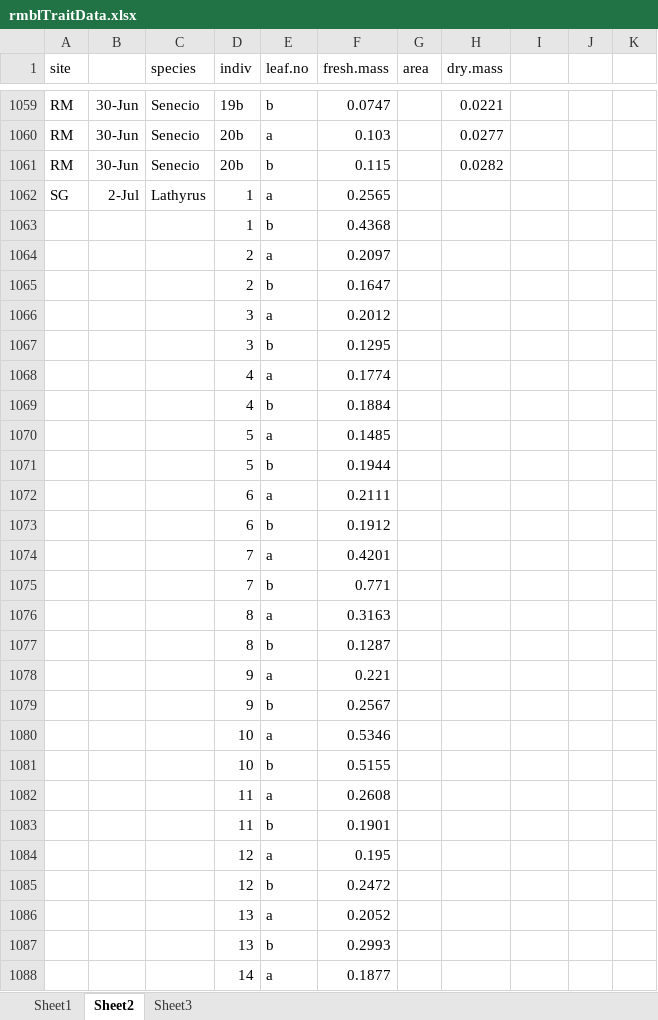
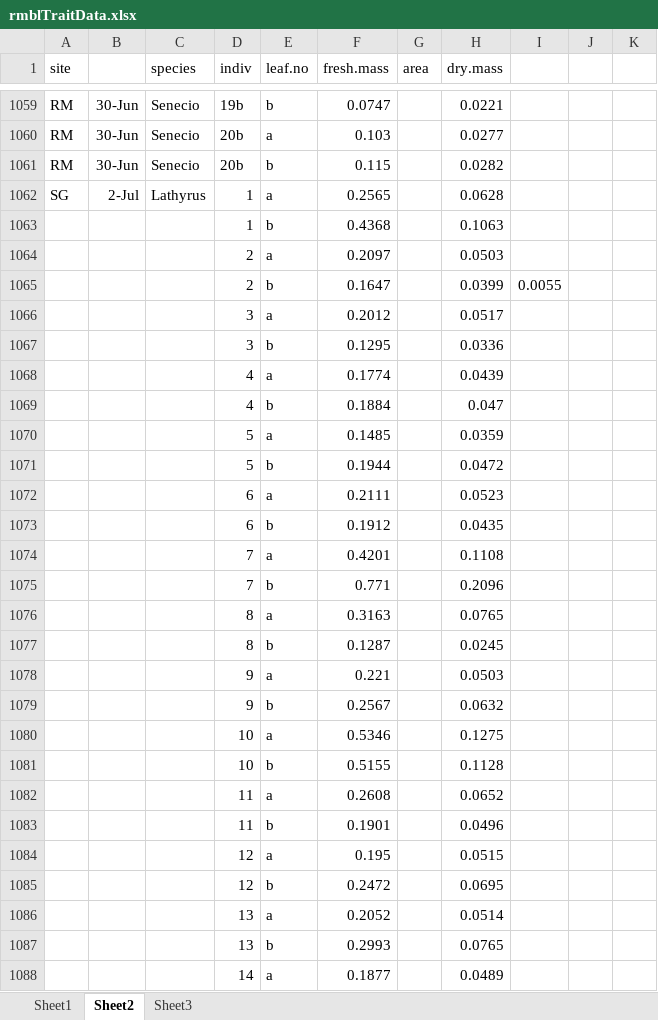
Before and after one commit to DeirdreLoughnan/Treetraits, an Excel workbook: data/rmblTraitData.xlsx, sheet Sheet2, drawn as a sheet; only a part is shown, gaps mark what is left out; values as stored, in another font and other column widths than the file's, no borders; the diff covers the shown part only; the diff names each change by its address in the sheet, - before the commit and + after, or states it on an @@ line.

Commit message:
added data

```diff
--- a/data/rmblTraitData.xlsx (sheet Sheet2)
+++ b/data/rmblTraitData.xlsx (sheet Sheet2)
-H1062 (dry.mass): (empty)
+H1062 (dry.mass): 0.0628
-H1063 (dry.mass): (empty)
+H1063 (dry.mass): 0.1063
-H1064 (dry.mass): (empty)
+H1064 (dry.mass): 0.0503
-H1065 (dry.mass): (empty)
+H1065 (dry.mass): 0.0399
-I1065: (empty)
+I1065: 0.0055
-H1066 (dry.mass): (empty)
+H1066 (dry.mass): 0.0517
-H1067 (dry.mass): (empty)
+H1067 (dry.mass): 0.0336
-H1068 (dry.mass): (empty)
+H1068 (dry.mass): 0.0439
-H1069 (dry.mass): (empty)
+H1069 (dry.mass): 0.047
-H1070 (dry.mass): (empty)
+H1070 (dry.mass): 0.0359
-H1071 (dry.mass): (empty)
+H1071 (dry.mass): 0.0472
-H1072 (dry.mass): (empty)
+H1072 (dry.mass): 0.0523
-H1073 (dry.mass): (empty)
+H1073 (dry.mass): 0.0435
-H1074 (dry.mass): (empty)
+H1074 (dry.mass): 0.1108
-H1075 (dry.mass): (empty)
+H1075 (dry.mass): 0.2096
-H1076 (dry.mass): (empty)
+H1076 (dry.mass): 0.0765
-H1077 (dry.mass): (empty)
+H1077 (dry.mass): 0.0245
-H1078 (dry.mass): (empty)
+H1078 (dry.mass): 0.0503
-H1079 (dry.mass): (empty)
+H1079 (dry.mass): 0.0632
-H1080 (dry.mass): (empty)
+H1080 (dry.mass): 0.1275
-H1081 (dry.mass): (empty)
+H1081 (dry.mass): 0.1128
-H1082 (dry.mass): (empty)
+H1082 (dry.mass): 0.0652
-H1083 (dry.mass): (empty)
+H1083 (dry.mass): 0.0496
-H1084 (dry.mass): (empty)
+H1084 (dry.mass): 0.0515
-H1085 (dry.mass): (empty)
+H1085 (dry.mass): 0.0695
-H1086 (dry.mass): (empty)
+H1086 (dry.mass): 0.0514
-H1087 (dry.mass): (empty)
+H1087 (dry.mass): 0.0765
-H1088 (dry.mass): (empty)
+H1088 (dry.mass): 0.0489
```
Also changed, not shown: 99 edited cells elsewhere in this sheet.
